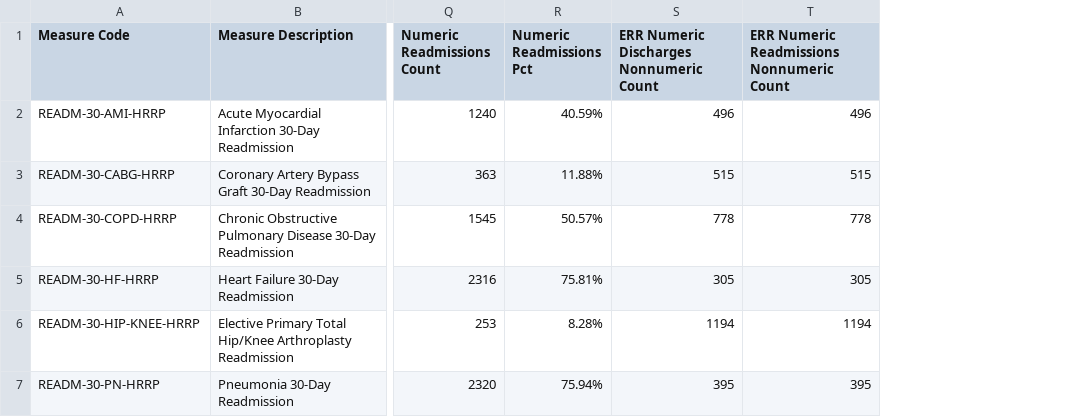
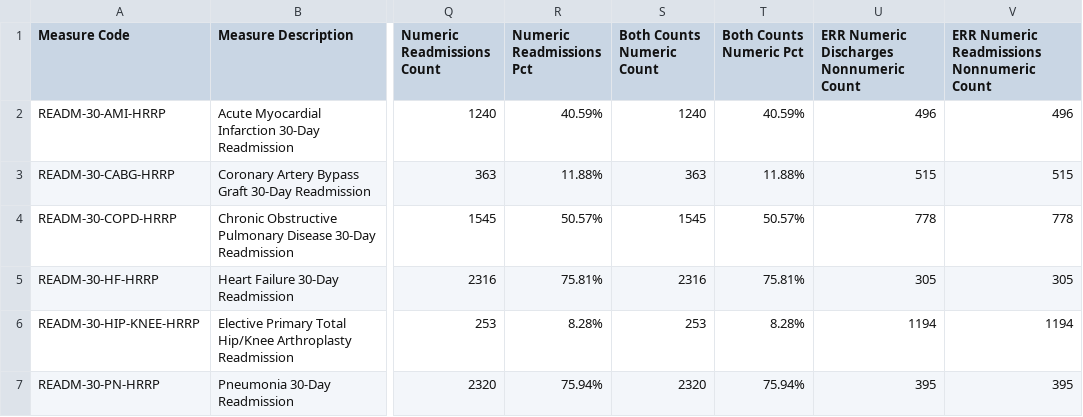
Before and after one commit to nayanojwal0810/Yantra---Industrial-Anomaly-Detection-Monitoring, a CSV file: validation/niramaya/task_03_metric_reliability_audit/output/metric_availability_by_measure.csv, drawn as a sheet; only a part is shown, gaps mark what is left out; the diff names each change by its address in the sheet, - before the commit and + after, or states it on an @@ line.

```diff
--- a/validation/niramaya/task_03_metric_reliability_audit/output/metric_availability_by_measure.csv
+++ b/validation/niramaya/task_03_metric_reliability_audit/output/metric_availability_by_measure.csv
+column S (Both Counts Numeric Count), rows 2-7: 1240 | 363 | 1545 | 2316 | 253 | 2320
+column T (Both Counts Numeric Pct), rows 2-7: 40.59% | 11.88% | 50.57% | 75.81% | 8.28% | 75.94%
```
Also changed, not shown: validation/niramaya/task_03_metric_reliability_audit/output/footnote_distribution.csv, 6 other files.
